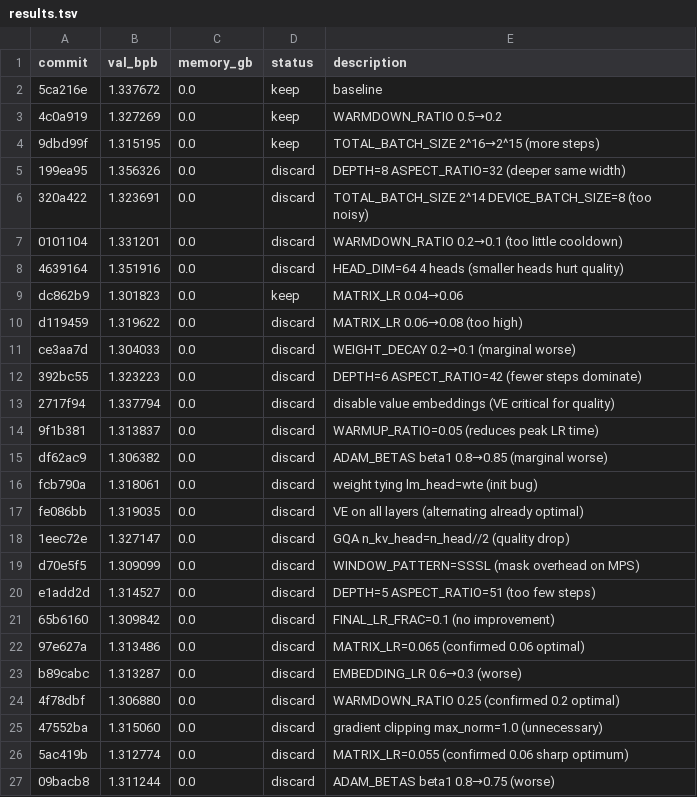
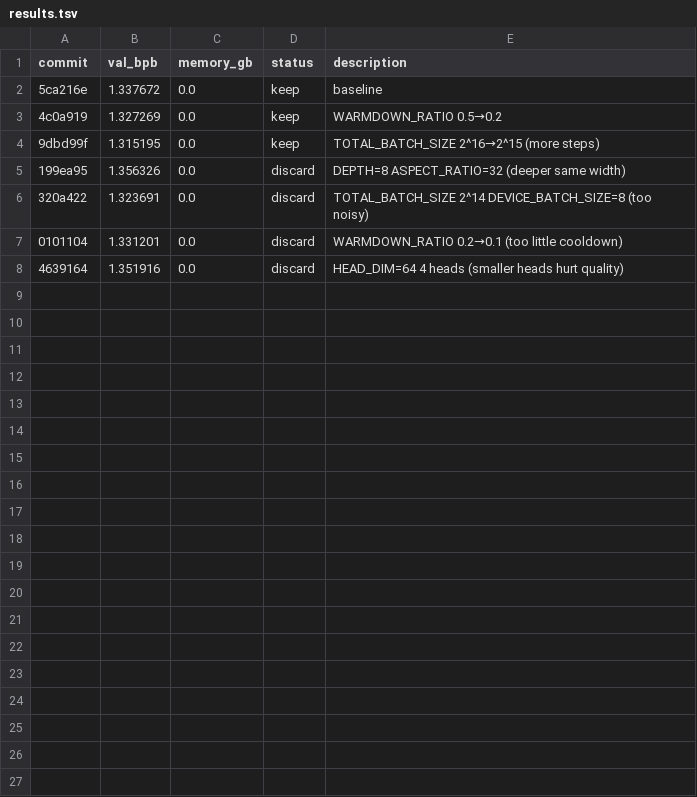
Before and after one commit to ashish-sadh/autoresearch, a TSV file: results.tsv, drawn as a sheet; the diff names each change by its address in the sheet, - before the commit and + after, or states it on an @@ line.

Commit message:
Revert "Exp26: MLP activation relu^2→silu (LLaMA-style)"
This reverts commit 44ad82c2fa166d37be14704d8ff0d6853b0a51ae.

```diff
--- a/results.tsv
+++ b/results.tsv
-row 9: dc862b9 | 1.301823 | 0.0 | keep | MATRIX_LR 0.04→0.06
-row 10: d119459 | 1.319622 | 0.0 | discard | MATRIX_LR 0.06→0.08 (too high)
-row 11: ce3aa7d | 1.304033 | 0.0 | discard | WEIGHT_DECAY 0.2→0.1 (marginal worse)
-row 12: 392bc55 | 1.323223 | 0.0 | discard | DEPTH=6 ASPECT_RATIO=42 (fewer steps dominate)
-row 13: 2717f94 | 1.337794 | 0.0 | discard | disable value embeddings (VE critical for quality)
-row 14: 9f1b381 | 1.313837 | 0.0 | discard | WARMUP_RATIO=0.05 (reduces peak LR time)
-row 15: df62ac9 | 1.306382 | 0.0 | discard | ADAM_BETAS beta1 0.8→0.85 (marginal worse)
-row 16: fcb790a | 1.318061 | 0.0 | discard | weight tying lm_head=wte (init bug)
-row 17: fe086bb | 1.319035 | 0.0 | discard | VE on all layers (alternating already optimal)
-row 18: 1eec72e | 1.327147 | 0.0 | discard | GQA n_kv_head=n_head//2 (quality drop)
-row 19: d70e5f5 | 1.309099 | 0.0 | discard | WINDOW_PATTERN=SSSL (mask overhead on MPS)
-row 20: e1add2d | 1.314527 | 0.0 | discard | DEPTH=5 ASPECT_RATIO=51 (too few steps)
-row 21: 65b6160 | 1.309842 | 0.0 | discard | FINAL_LR_FRAC=0.1 (no improvement)
-row 22: 97e627a | 1.313486 | 0.0 | discard | MATRIX_LR=0.065 (confirmed 0.06 optimal)
-row 23: b89cabc | 1.313287 | 0.0 | discard | EMBEDDING_LR 0.6→0.3 (worse)
-row 24: 4f78dbf | 1.306880 | 0.0 | discard | WARMDOWN_RATIO 0.25 (confirmed 0.2 optimal)
-row 25: 47552ba | 1.315060 | 0.0 | discard | gradient clipping max_norm=1.0 (unnecessary)
-row 26: 5ac419b | 1.312774 | 0.0 | discard | MATRIX_LR=0.055 (confirmed 0.06 sharp optimum)
-row 27: 09bacb8 | 1.311244 | 0.0 | discard | ADAM_BETAS beta1 0.8→0.75 (worse)
```
Also changed, not shown: 1 other file.
